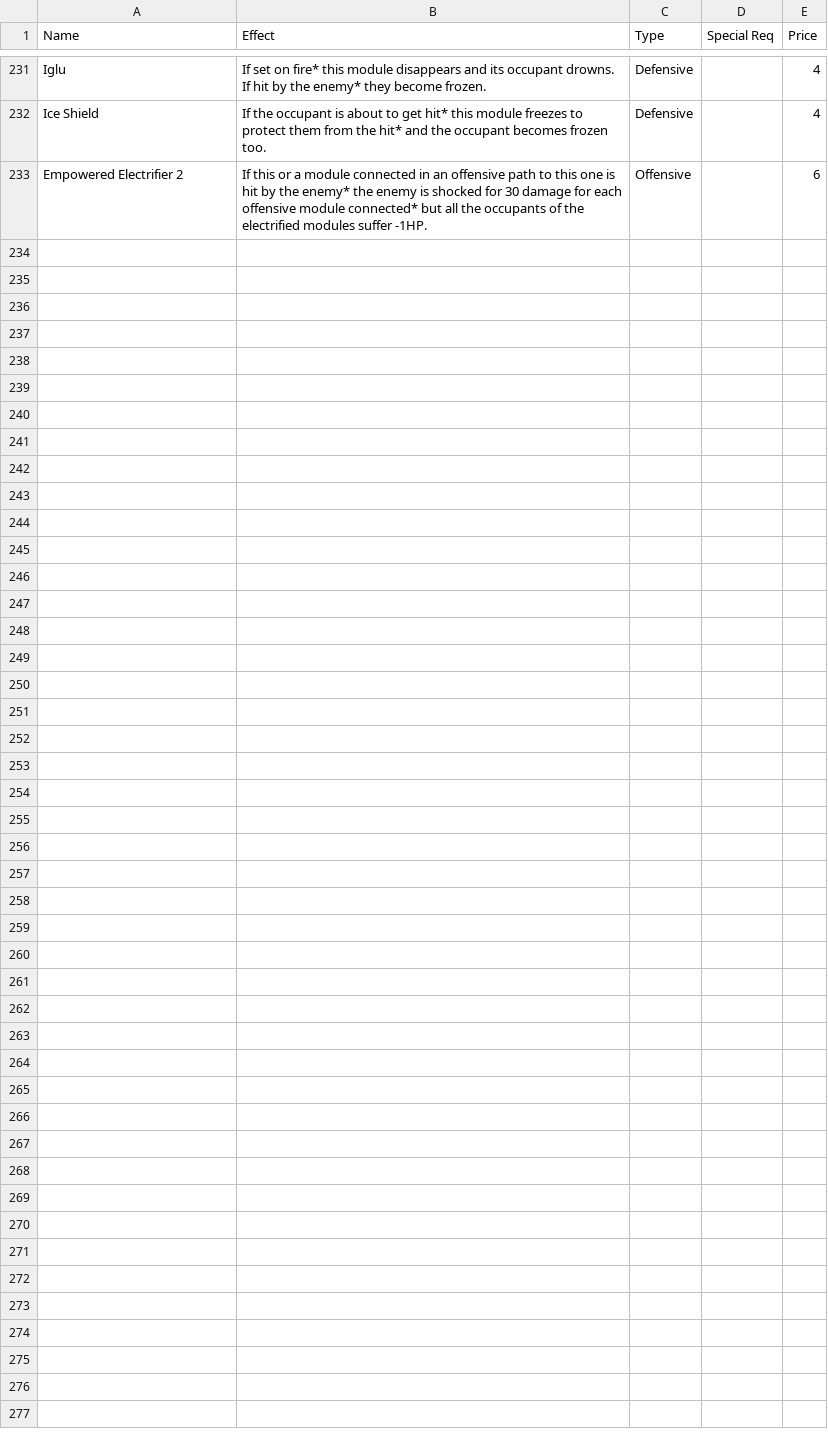
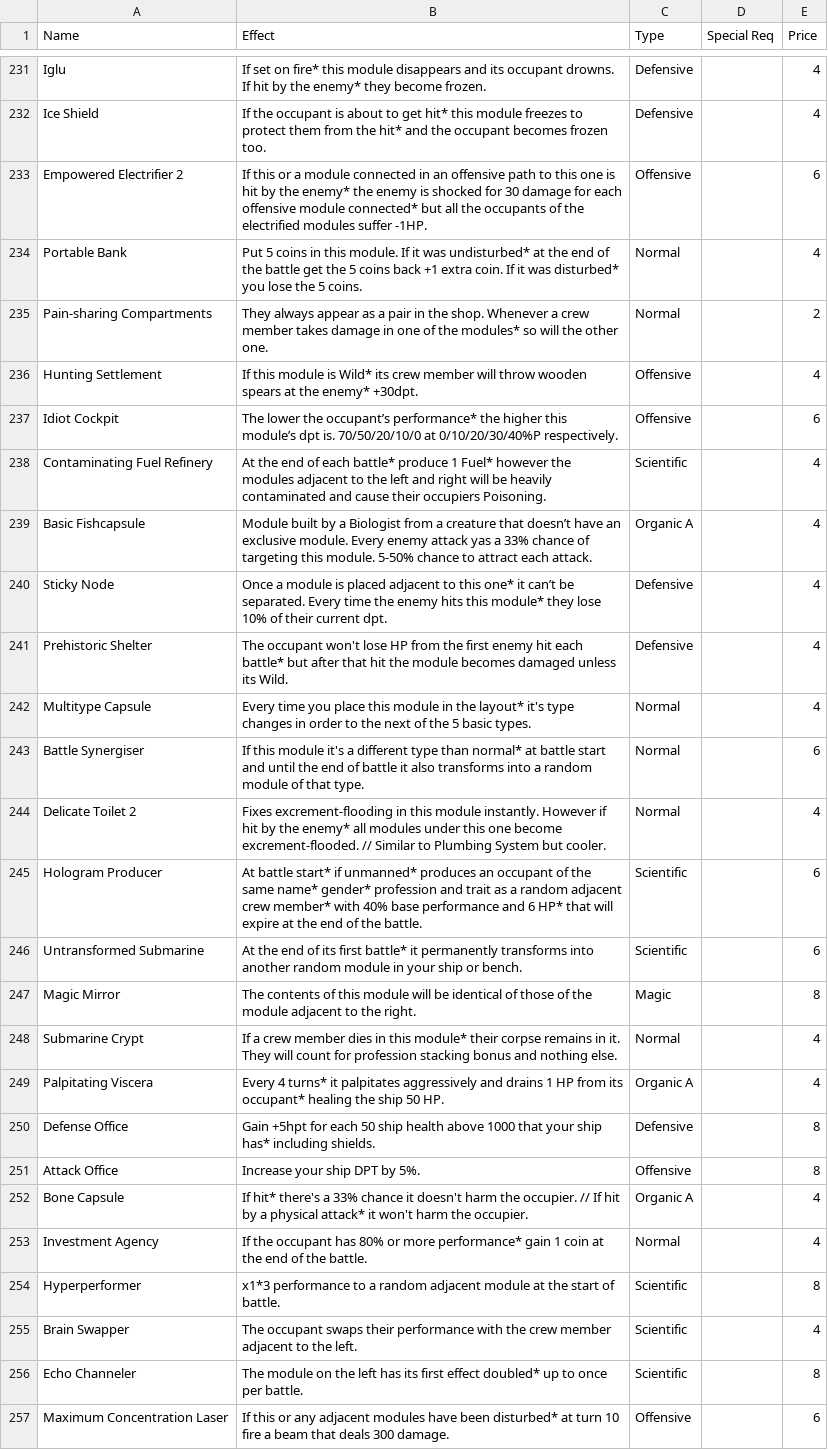
Before and after one commit to Loosyfer/AmmoniteUltraMegaDef, a CSV file: Assets/Resources/Excel/Modules.csv, drawn as a sheet; only a part is shown, gaps mark what is left out; the diff covers the shown part only.

```diff
--- a/Assets/Resources/Excel/Modules.csv
+++ b/Assets/Resources/Excel/Modules.csv
@@ -233 +233,25 @@ Ice Shield,If the occupant is about to get hit* this module freezes to protect t
 Empowered Electrifier 2,If this or a module connected in an offensive path to this one is hit by the enemy* the enemy is shocked for 30 damage for each offensive module connected* but all the occupants of the electrified modules suffer -1HP.,Offensive,,6
+Portable Bank,Put 5 coins in this module. If it was undisturbed* at the end of the battle get the 5 coins back +1 extra coin. If it was disturbed* you lose the 5 coins.,Normal,,4
+Pain-sharing Compartments,They always appear as a pair in the shop. Whenever a crew member takes damage in one of the modules* so will the other one.,Normal,,2
+Hunting Settlement,If this module is Wild* its crew member will throw wooden spears at the enemy* +30dpt.,Offensive,,4
+Idiot Cockpit,The lower the occupant’s performance* the higher this module’s dpt is. 70/50/20/10/0 at 0/10/20/30/40%P respectively.,Offensive,,6
+Contaminating Fuel Refinery,At the end of each battle* produce 1 Fuel* however the modules adjacent to the left and right will be heavily contaminated and cause their occupiers Poisoning.,Scientific,,4
+Basic Fishcapsule,Module built by a Biologist from a creature that doesn’t have an exclusive module. Every enemy attack yas a 33% chance of targeting this module. 5-50% chance to attract each attack.,Organic A,,4
+Sticky Node,Once a module is placed adjacent to this one* it can’t be separated. Every time the enemy hits this module* they lose 10% of their current dpt.,Defensive,,4
+Prehistoric Shelter,The occupant won't lose HP from the first enemy hit each battle* but after that hit the module becomes damaged unless its Wild.,Defensive,,4
+Multitype Capsule,Every time you place this module in the layout* it's type changes in order to the next of the 5 basic types.,Normal,,4
+Battle Synergiser,If this module it's a different type than normal* at battle start and until the end of battle it also transforms into a random module of that type.,Normal,,6
+Delicate Toilet 2,Fixes excrement-flooding in this module instantly. However if hit by the enemy* all modules under this one become excrement-flooded. // Similar to Plumbing System but cooler.,Normal,,4
+Hologram Producer,At battle start* if unmanned* produces an occupant of the same name* gender* profession and trait as a random adjacent crew member* with 40% base performance and 6 HP* that will expire at the end of the battle.,Scientific,,6
+Untransformed Submarine,At the end of its first battle* it permanently transforms into another random module in your ship or bench.,Scientific,,6
+Magic Mirror,The contents of this module will be identical of those of the module adjacent to the right.,Magic,,8
+Submarine Crypt,If a crew member dies in this module* their corpse remains in it. They will count for profession stacking bonus and nothing else.,Normal,,4
+Palpitating Viscera,Every 4 turns* it palpitates aggressively and drains 1 HP from its occupant* healing the ship 50 HP.,Organic A,,4
+Defense Office,Gain +5hpt for each 50 ship health above 1000 that your ship has* including shields.,Defensive,,8
+Attack Office,Increase your ship DPT by 5%.,Offensive,,8
+Bone Capsule,If hit* there's a 33% chance it doesn't harm the occupier. // If hit by a physical attack* it won't harm the occupier.,Organic A,,4
+Investment Agency,If the occupant has 80% or more performance* gain 1 coin at the end of the battle.,Normal,,4
+Hyperperformer,x1*3 performance to a random adjacent module at the start of battle.,Scientific,,8
+Brain Swapper,The occupant swaps their performance with the crew member adjacent to the left.,Scientific,,4
+Echo Channeler,The module on the left has its first effect doubled* up to once per battle.,Scientific,,8
+Maximum Concentration Laser,If this or any adjacent modules have been disturbed* at turn 10 fire a beam that deals 300 damage.,Offensive,,6
```
Also changed, not shown: 24 edited cells elsewhere in this file, 34 other files.
